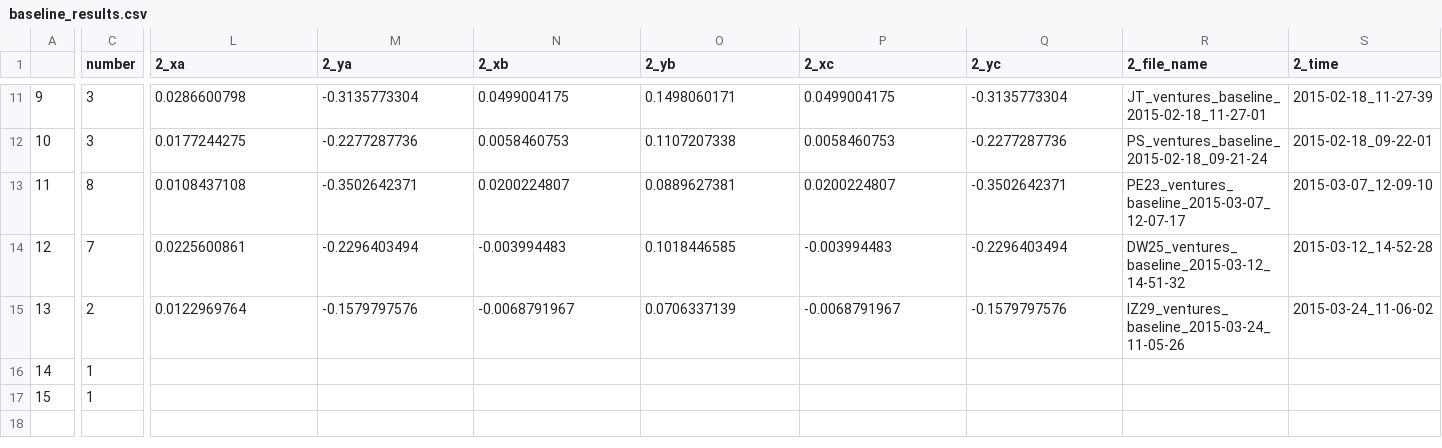
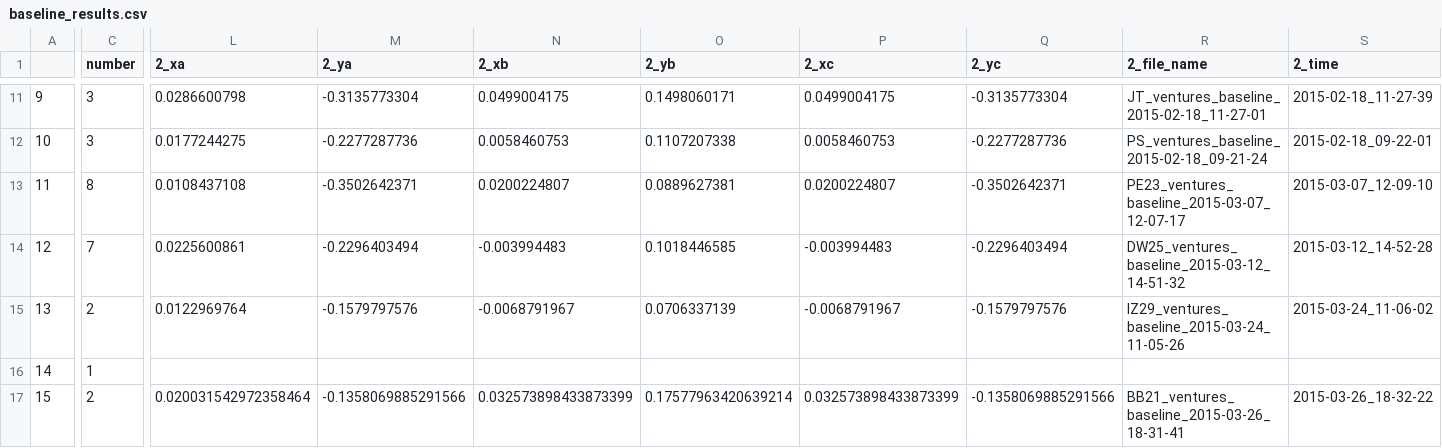
Before and after one commit to BrainTech/openbci, a CSV file: exps/ventures/data/baseline_results.csv, drawn as a sheet; only a part is shown, gaps mark what is left out; the diff names each change by its address in the sheet, - before the commit and + after, or states it on an @@ line.

Commit message:
session 1 data ventures for bb21

```diff
--- a/exps/ventures/data/baseline_results.csv
+++ b/exps/ventures/data/baseline_results.csv
-C17 (number): 1
+C17 (number): 2
-L17 (2_xa): (empty)
+L17 (2_xa): 0.020031542972358464
-M17 (2_ya): (empty)
+M17 (2_ya): -0.1358069885291566
-N17 (2_xb): (empty)
+N17 (2_xb): 0.032573898433873399
-O17 (2_yb): (empty)
+O17 (2_yb): 0.17577963420639214
-P17 (2_xc): (empty)
+P17 (2_xc): 0.032573898433873399
-Q17 (2_yc): (empty)
+Q17 (2_yc): -0.1358069885291566
-R17 (2_file_name): (empty)
+R17 (2_file_name): BB21_ventures_baseline_2015-03-26_18-31-41
-S17 (2_time): (empty)
+S17 (2_time): 2015-03-26_18-32-22
```
Also changed, not shown: exps/ventures/data/calibration_results.csv, exps/ventures/data/calibration_results_2.csv, 2 other files.
